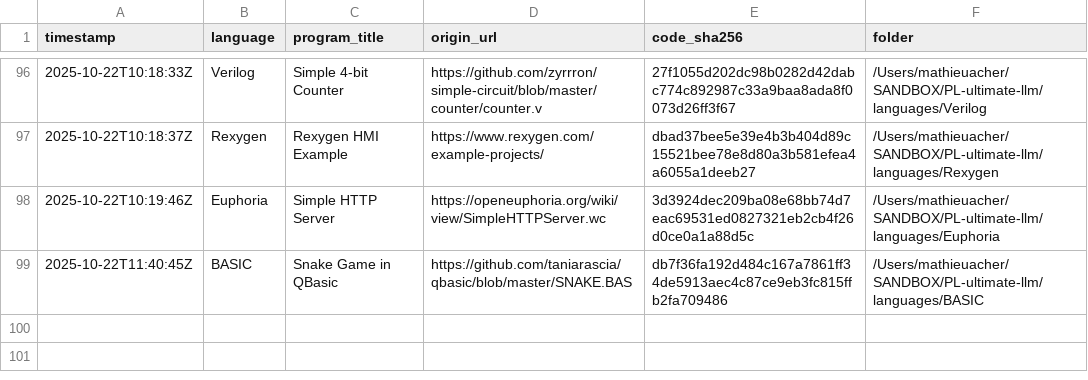
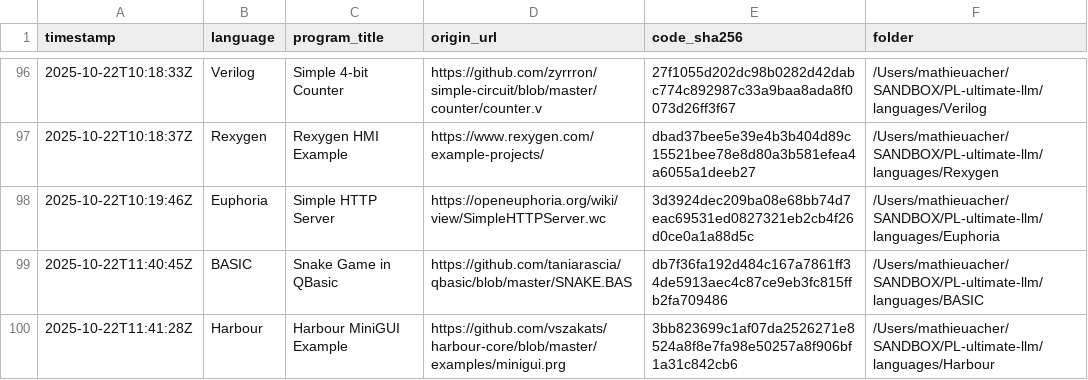
Before and after one commit to acherm/PL-ultimate-llm, a CSV file: data/catalog.csv, drawn as a sheet; only a part is shown, gaps mark what is left out.

Commit message:
turn: add Harbour (+1 program)
List-Digest: d61d79dc
Model: meta-llama/llama-3.1-70b-instruct
Temperature: 0.4

```diff
--- a/data/catalog.csv
+++ b/data/catalog.csv
@@ -99 +99,2 @@ timestamp,language,program_title,origin_url,code_sha256,folder
 2025-10-22T11:40:45Z,BASIC,Snake Game in QBasic,https://github.com/taniarascia/qbasic/blob/master/SNAKE.BAS,db7f36fa192d484c167a7861ff34de5913aec4c87ce9eb3fc815ffb2fa709486,/Users/mathieuacher/SANDBOX/PL-ultimate-llm/languages/BASIC
+2025-10-22T11:41:28Z,Harbour,Harbour MiniGUI Example,https://github.com/vszakats/harbour-core/blob/master/examples/minigui.prg,3bb823699c1af07da2526271e8524a8f8e7fa98e50257a8f906bf1a31c842cb6,/Users/mathieuacher/SANDBOX/PL-ultimate-llm/languages/Harbour
```
Also changed, not shown: 6 other files.
